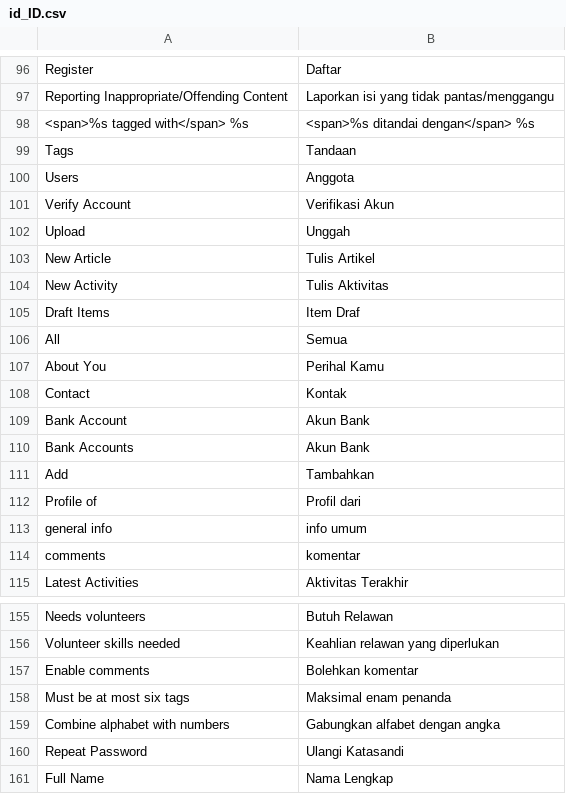
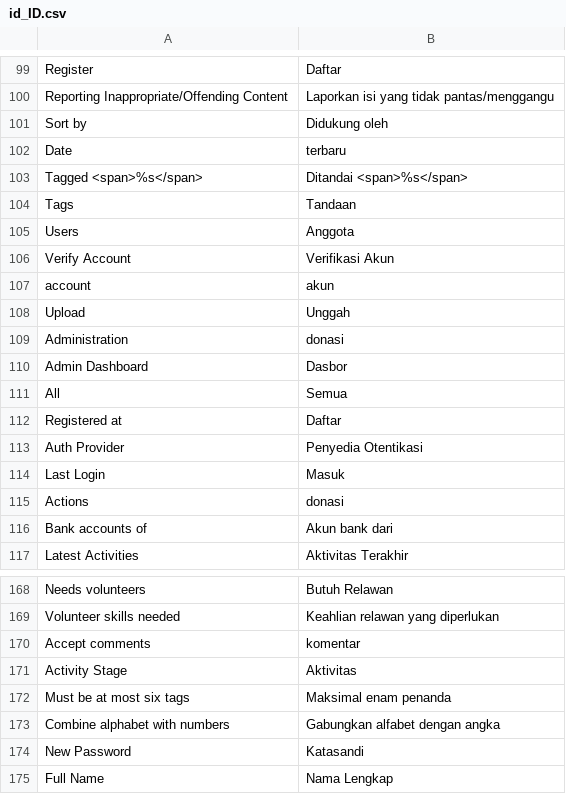
Before and after one commit to daqing15/rinjani, a CSV file: translations/id_ID.csv, drawn as a sheet; only a part is shown, gaps mark what is left out; the diff covers the shown part only.

```diff
--- a/translations/id_ID.csv
+++ b/translations/id_ID.csv
@@ -97,3 +100,5 @@
 "Reporting Inappropriate/Offending Content","Laporkan isi yang tidak pantas/menggangu"
-"<span>%s tagged with</span> %s","<span>%s ditandai dengan</span> %s"
+"Sort by","Didukung oleh"
+"Date","terbaru"
+"Tagged <span>%s</span>","Ditandai <span>%s</span>"
 "Tags","Tandaan"
@@ -101,15 +106,12 @@
 "Verify Account","Verifikasi Akun"
+"account","akun"
 "Upload","Unggah"
-"New Article","Tulis Artikel"
-"New Activity","Tulis Aktivitas"
-"Draft Items","Item Draf"
+"Administration","donasi"
+"Admin Dashboard","Dasbor"
 "All","Semua"
-"About You","Perihal Kamu"
-"Contact","Kontak"
-"Bank Account","Akun Bank"
-"Bank Accounts","Akun Bank"
-"Add","Tambahkan"
-"Profile of ","Profil dari"
-"general info","info umum"
-"comments","komentar"
+"Registered at","Daftar"
+"Auth Provider","Penyedia Otentikasi"
+"Last Login","Masuk"
+"Actions","donasi"
+"Bank accounts of ","Akun bank dari"
 "Latest Activities","Aktivitas Terakhir"
@@ -156,6 +169,7 @@
 "Volunteer skills needed","Keahlian relawan yang diperlukan"
-"Enable comments","Bolehkan komentar"
+"Accept comments","komentar"
+"Activity Stage","Aktivitas"
 "Must be at most six tags","Maksimal enam penanda"
 "Combine alphabet with numbers","Gabungkan alfabet dengan angka"
-"Repeat Password","Ulangi Katasandi"
+"New Password","Katasandi"
 "Full Name","Nama Lengkap"
```
Also changed, not shown: 18 added rows, 7 removed rows, 10 moved rows and 8 edited cells elsewhere in this file, 53 other files.
